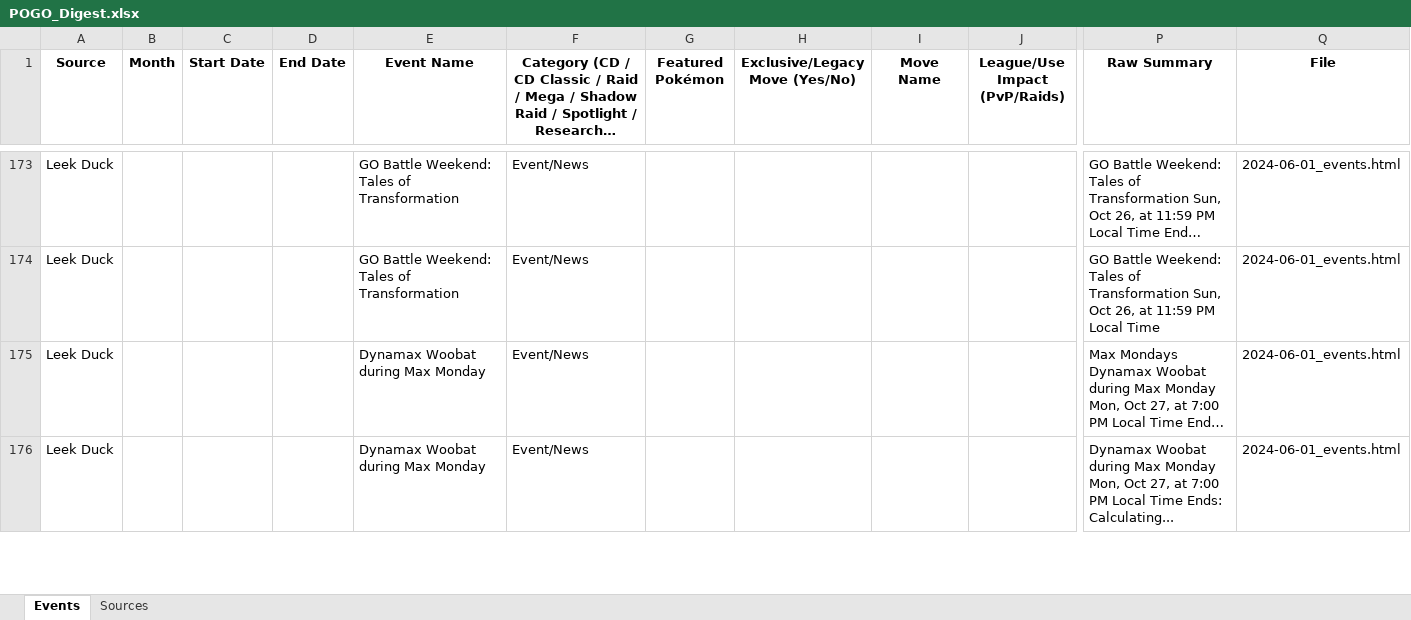
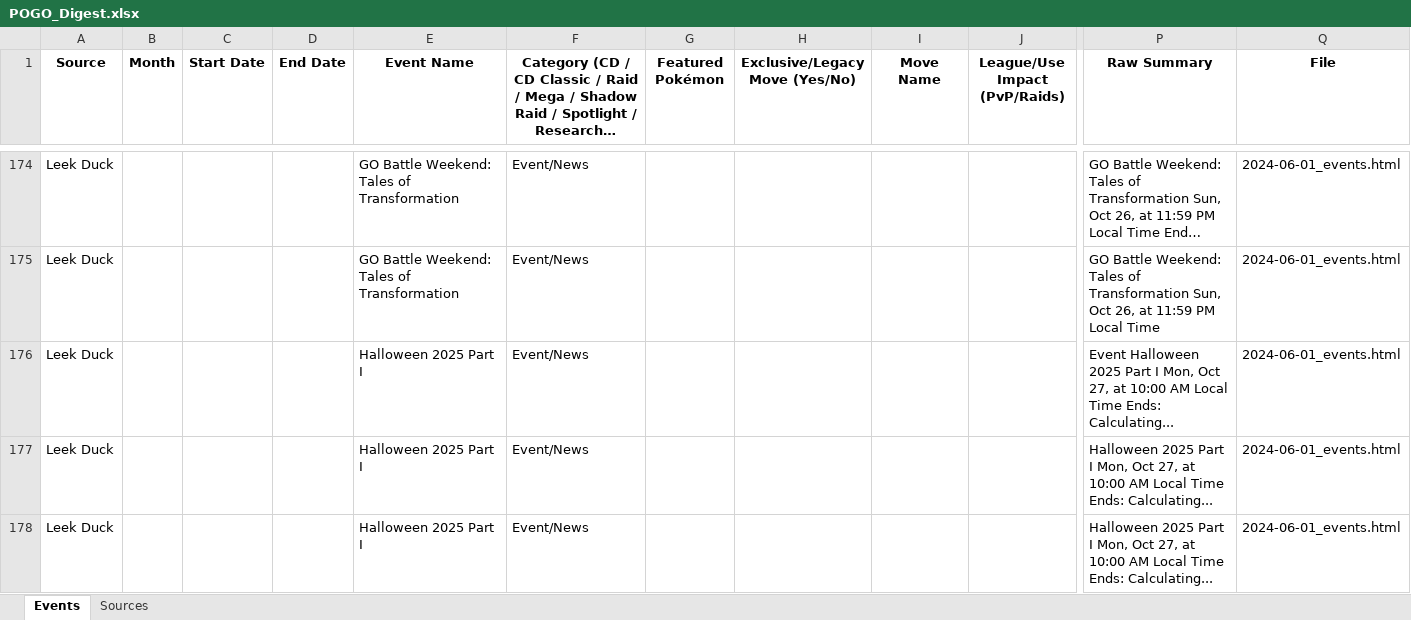
Before and after one commit to siIkie/Pokemon-go-data-scraper-compiler, an Excel workbook: outputs/latest/POGO_Digest.xlsx, sheet Events, drawn as a sheet; only a part is shown, gaps mark what is left out; the shorter side is filled out with more unchanged rows; long unchanged cells end in …; values as stored, in another font and other column widths than the file's, no borders; rows hold the shown columns only; the diff covers the shown part only; the diff names each change by its address in the sheet, - before the commit and + after, or states it on an @@ line.

```diff
--- a/outputs/latest/POGO_Digest.xlsx (sheet Events)
+++ b/outputs/latest/POGO_Digest.xlsx (sheet Events)
+row 176: Leek Duck |  |  |  | Halloween 2025 Part I | Event/News |  |  |  |  | Event Halloween 2025 Part I Mon, Oct 27, at 10:00 AM Local Time Ends: Calculating... | 2024-06-01_events.html
+row 177: Leek Duck |  |  |  | Halloween 2025 Part I | Event/News |  |  |  |  | Halloween 2025 Part I Mon, Oct 27, at 10:00 AM Local Time Ends: Calculating... | 2024-06-01_events.html
+row 178: Leek Duck |  |  |  | Halloween 2025 Part I | Event/News |  |  |  |  | Halloween 2025 Part I Mon, Oct 27, at 10:00 AM Local Time Ends: Calculating... | 2024-06-01_events.html
```
Also changed, not shown: 10 added rows, 8 removed rows and 4 edited cells elsewhere in this sheet, 4 other files.
